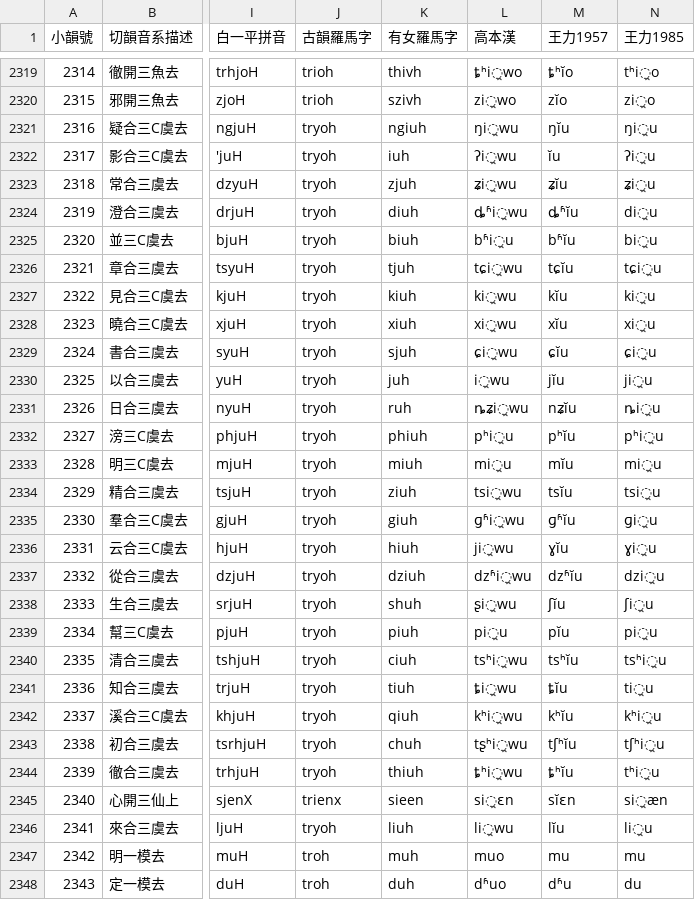
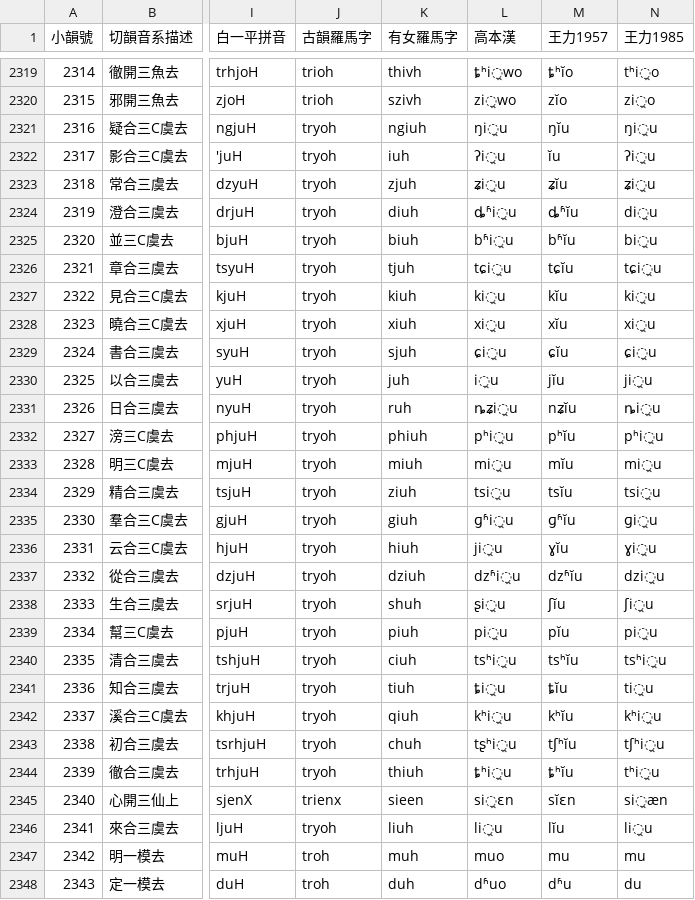
Before and after one commit to untunt/QYS4MCPDict, a TSV file: all_rimes.tsv, drawn as a sheet; only a part is shown, gaps mark what is left out; the diff covers the shown part only; the diff names each change by its address in the sheet, - before the commit and + after, or states it on an @@ line.

```diff
--- a/all_rimes.tsv
+++ b/all_rimes.tsv
-L2321 (高本漢): ŋi̯wu
+L2321 (高本漢): ŋi̯u
-L2322 (高本漢): ʔi̯wu
+L2322 (高本漢): ʔi̯u
-L2323 (高本漢): ʑi̯wu
+L2323 (高本漢): ʑi̯u
-L2324 (高本漢): ȡʱi̯wu
+L2324 (高本漢): ȡʱi̯u
-L2326 (高本漢): tɕi̯wu
+L2326 (高本漢): tɕi̯u
-L2327 (高本漢): ki̯wu
+L2327 (高本漢): ki̯u
-L2328 (高本漢): xi̯wu
+L2328 (高本漢): xi̯u
-L2329 (高本漢): ɕi̯wu
+L2329 (高本漢): ɕi̯u
-L2330 (高本漢): i̯wu
+L2330 (高本漢): i̯u
-L2331 (高本漢): ȵʑi̯wu
+L2331 (高本漢): ȵʑi̯u
-L2334 (高本漢): tsi̯wu
+L2334 (高本漢): tsi̯u
-L2335 (高本漢): ɡʱi̯wu
+L2335 (高本漢): ɡʱi̯u
-L2336 (高本漢): ji̯wu
+L2336 (高本漢): ji̯u
-L2337 (高本漢): dzʱi̯wu
+L2337 (高本漢): dzʱi̯u
-L2338 (高本漢): ʂi̯wu
+L2338 (高本漢): ʂi̯u
-L2340 (高本漢): tsʰi̯wu
+L2340 (高本漢): tsʰi̯u
-L2341 (高本漢): ȶi̯wu
+L2341 (高本漢): ȶi̯u
-L2342 (高本漢): kʰi̯wu
+L2342 (高本漢): kʰi̯u
-L2343 (高本漢): tʂʰi̯wu
+L2343 (高本漢): tʂʰi̯u
-L2344 (高本漢): ȶʰi̯wu
+L2344 (高本漢): ȶʰi̯u
-L2346 (高本漢): li̯wu
+L2346 (高本漢): li̯u
```
Also changed, not shown: 44 edited cells elsewhere in this file, 7 other files.
